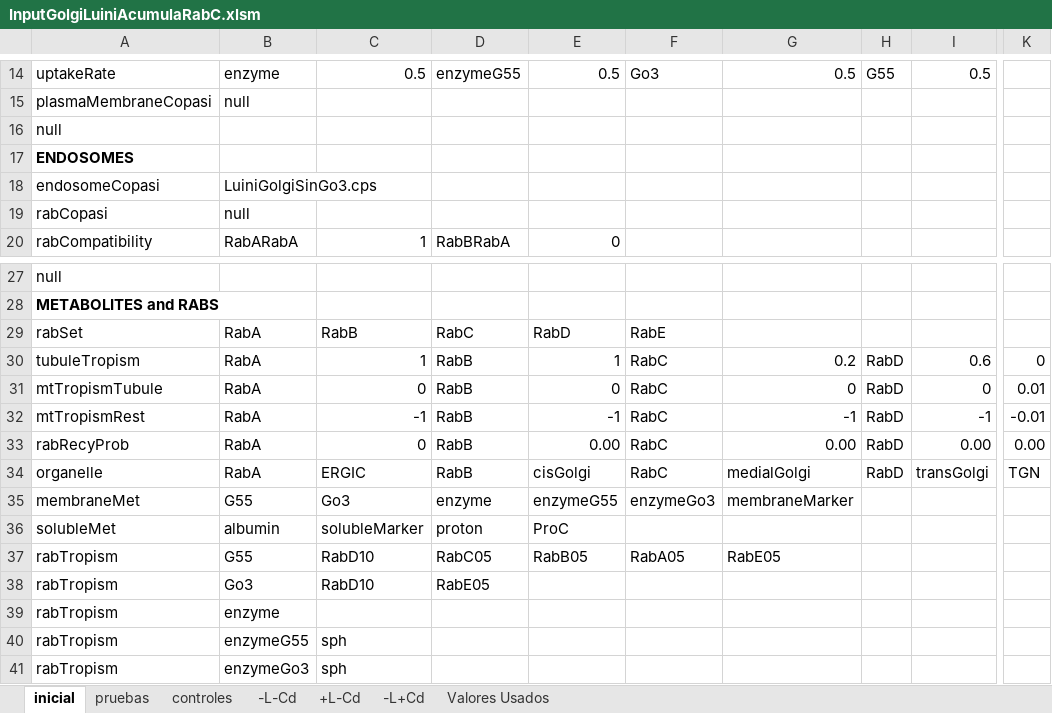
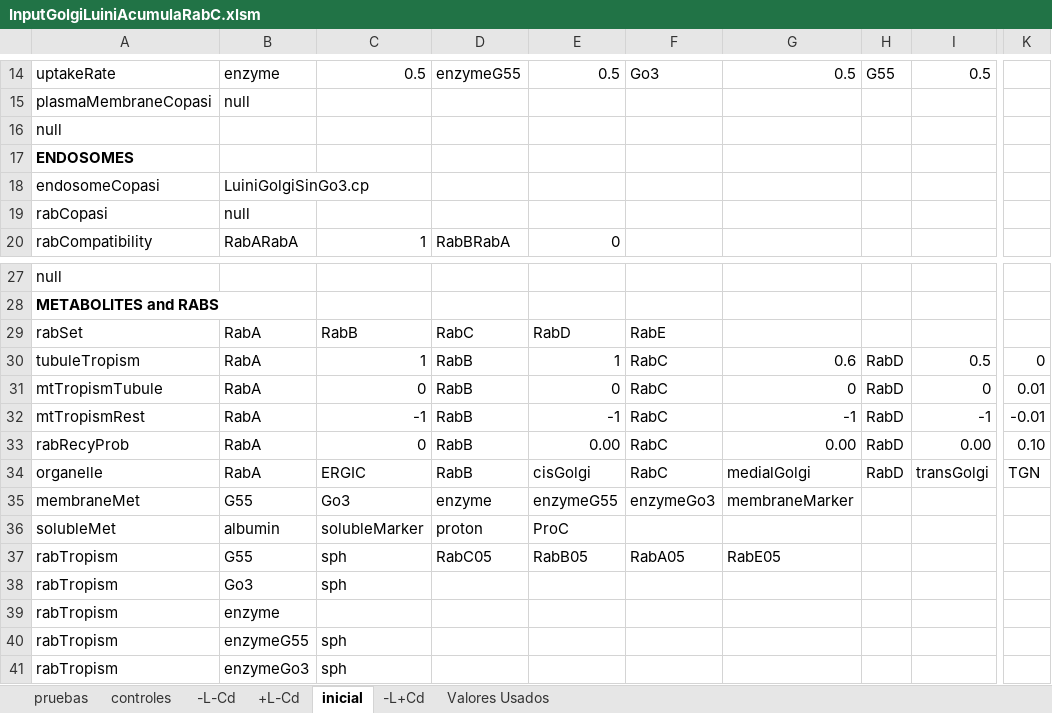
Before and after one commit to ihem-institute/immunity, an Excel workbook: InputGolgiLuiniAcumulaRabC.xlsm, sheet inicial, drawn as a sheet; only a part is shown, gaps mark what is left out; values as stored, in another font and other column widths than the file's, no borders; the diff names each change by its address in the sheet, - before the commit and + after, or states it on an @@ line.

Commit message:
Luini just details

```diff
--- a/InputGolgiLuiniAcumulaRabC.xlsm (sheet inicial)
+++ b/InputGolgiLuiniAcumulaRabC.xlsm (sheet inicial)
@@ sheet tab order changed: pruebas | controles | -L-Cd | +L-Cd | inicial | -L+Cd | Valores Usados @@
-B18: LuiniGolgiSinGo3.cps
+B18: LuiniGolgiSinGo3.cp
-G30: 0.2
+G30: 0.6
-I30: 0.6
+I30: 0.5
-K33: 0.00
+K33: 0.10
-C37:C38: RabD10
+C37:C38: sph
-D38: RabE05
+D38: (empty)
```
Also changed, not shown: 20 other files.
